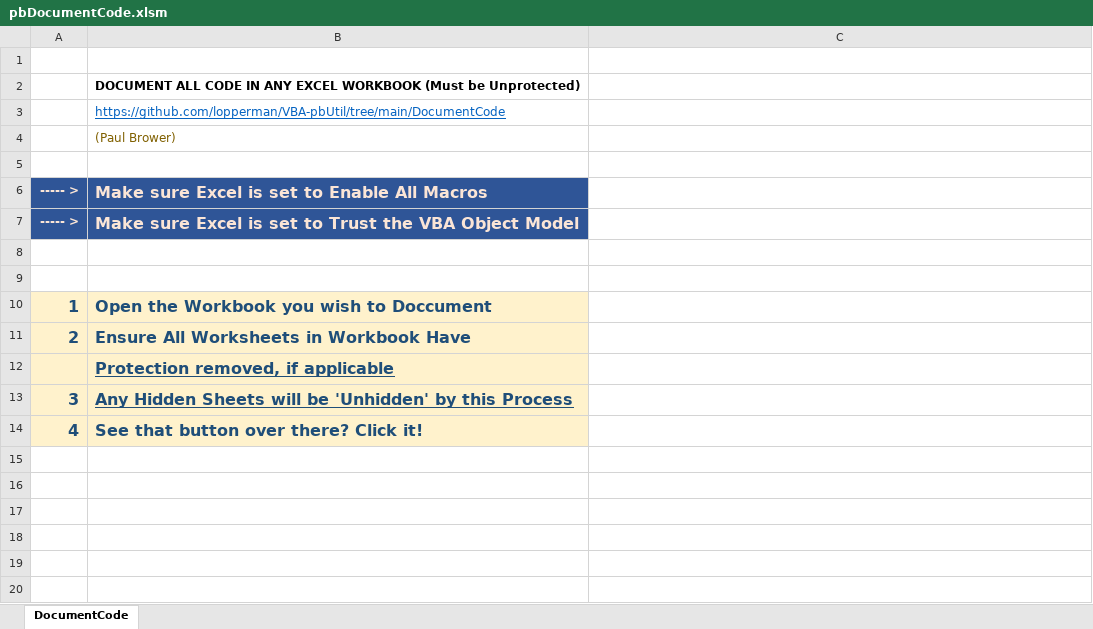
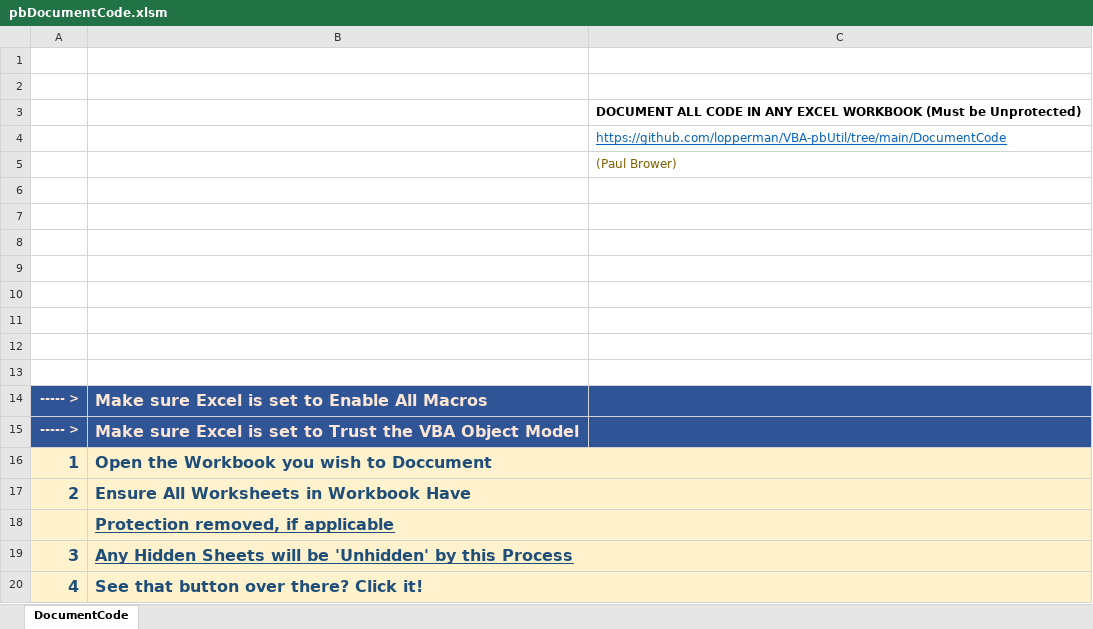
Before and after one commit to lopperman/just-VBA, an Excel workbook: DocumentCode/pbDocumentCode.xlsm, sheet DocumentCode, drawn as a sheet; values as stored, in another font and other column widths than the file's, no borders; charts and pictures not drawn; removed rows and columns are numbered as before the commit, all else as after; the diff names each change by its address in the sheet, - before the commit and + after, or states it on an @@ line.

```diff
--- a/DocumentCode/pbDocumentCode.xlsm (sheet DocumentCode)
+++ b/DocumentCode/pbDocumentCode.xlsm (sheet DocumentCode)
-B2: DOCUMENT ALL CODE IN ANY EXCEL WORKBOOK (Must be Unprotected)
+B2: (empty)
+row 3:  |  | DOCUMENT ALL CODE IN ANY EXCEL WORKBOOK (Must be Unprotected)
+row 4:  |  | https://github.com/lopperman/VBA-pbUtil/tree/main/DocumentCode
+row 5:  |  | (Paul Brower)
-B6: https://github.com/lopperman/VBA-pbUtil/tree/main/DocumentCode
+B6: (empty)
-B7: (Paul Brower)
+B7: (empty)
+row 8: (empty)
+row 9: (empty)
+row 10: (empty)
+row 11: (empty)
+row 12: (empty)
-C14:C15 fill: none
+C14:C15 fill: #2F5597
-row 8: (empty)
-row 9: (empty)
+B16:C16 merged
-C16:C20 fill: none
+C16:C20 fill: #FFF2CC
+B17:C17 merged
+B18:C18 merged
+B19:C19 merged
+B20:C20 merged
```
Also changed, not shown: charts or pictures, 1 other file.
